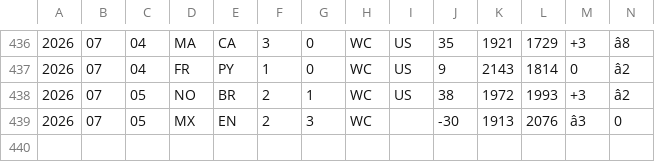
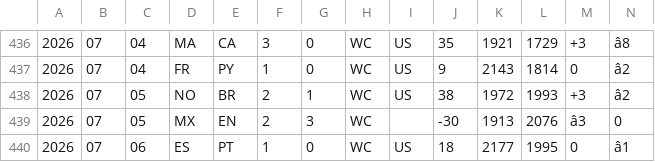
Before and after one commit to frederickpek/moirai, a TSV file: data/cache/football_elo_polymarket/elo_2026_results.tsv, drawn as a sheet; only a part is shown, gaps mark what is left out; rows hold the shown columns only; the diff names each change by its address in the sheet, - before the commit and + after, or states it on an @@ line.

```diff
--- a/data/cache/football_elo_polymarket/elo_2026_results.tsv
+++ b/data/cache/football_elo_polymarket/elo_2026_results.tsv
+row 440: 2026 | 07 | 06 | ES | PT | 1 | 0 | WC | US | 18 | 2177 | 1995 | 0 | â1
```
Also changed, not shown: data/cache/football_elo_polymarket/elo_fixtures.tsv, docs/data/football_elo_polymarket/world_cup_knockout_bracket.csv, 9 other files.
